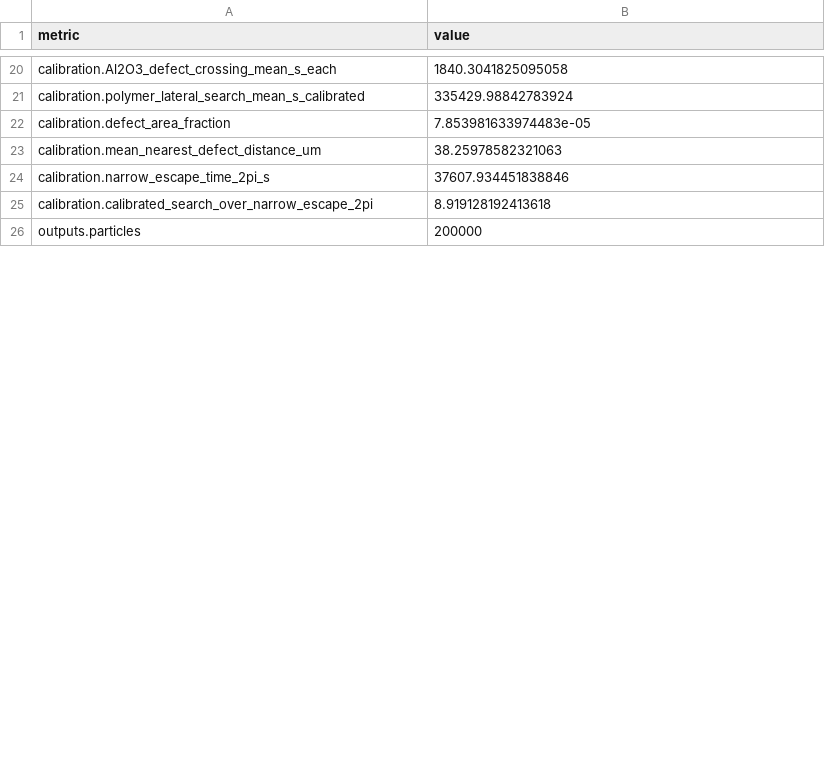
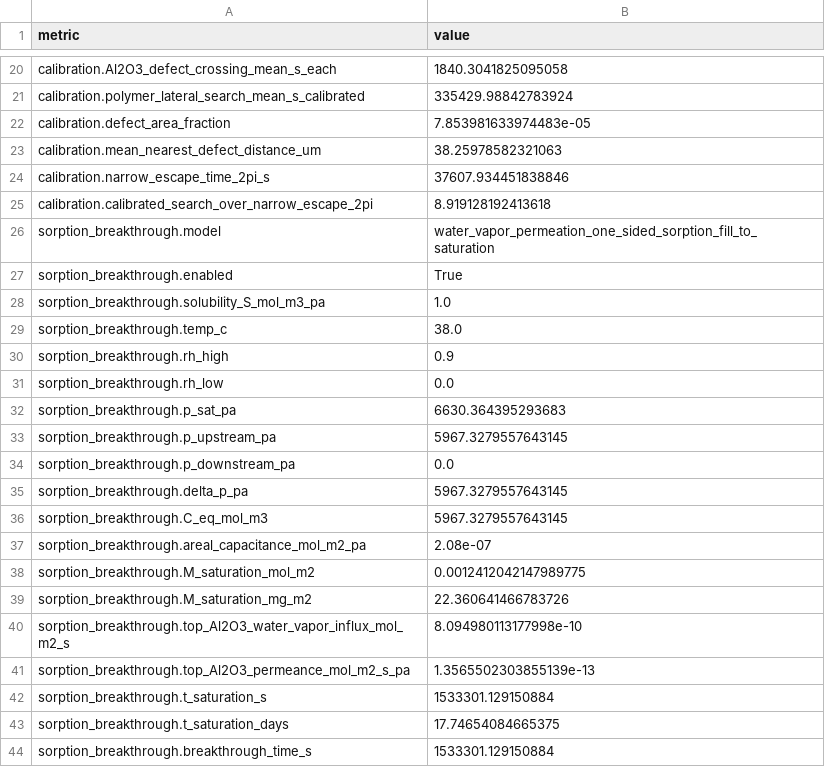
Before and after one commit to mayisme/kmc, a CSV file: trilayer_brownian_kmc/trilayer_brownian_kmc_metrics.csv, drawn as a sheet; only a part is shown, gaps mark what is left out; the shorter side is filled out with more unchanged rows; the diff covers the shown part only; the diff names each change by its address in the sheet, - before the commit and + after, or states it on an @@ line.

Commit message:
feat(trilayer): add water-vapour sorption saturation gate (saturate-then-cross)
Add solubility-driven sequential breakthrough mechanism to trilayer_brownian_kmc.py:
- Polymer must absorb water to full Henry saturation (C_eq=S*p1) before bottom-Al2O3
  crossing begins; supply throttled by sparse top-Al2O3 defect influx.
- t_sat = M_sat/J_in = 17.7 days (S=1.0 mol/m3/Pa, 38C/90%RH).
- Ptrans(1day): 0.179 -> 0; steady-state WVTR/D_eff unchanged (defect-limited).
- New CLI: --solubility-mol-m3-pa, --sorption-lag/--no-sorption-lag.
- New output: trilayer_sorption_breakthrough.png, extended report & metrics.
- 200k particles verified against analytic estimates.

```diff
--- a/trilayer_brownian_kmc/trilayer_brownian_kmc_metrics.csv
+++ b/trilayer_brownian_kmc/trilayer_brownian_kmc_metrics.csv
+row 26: sorption_breakthrough.model | water_vapor_permeation_one_sided_sorption_fill_to_saturation
+row 27: sorption_breakthrough.enabled | True
+row 28: sorption_breakthrough.solubility_S_mol_m3_pa | 1.0
+row 29: sorption_breakthrough.temp_c | 38.0
+row 30: sorption_breakthrough.rh_high | 0.9
+row 31: sorption_breakthrough.rh_low | 0.0
+row 32: sorption_breakthrough.p_sat_pa | 6630.364395293683
+row 33: sorption_breakthrough.p_upstream_pa | 5967.3279557643145
+row 34: sorption_breakthrough.p_downstream_pa | 0.0
+row 35: sorption_breakthrough.delta_p_pa | 5967.3279557643145
+row 36: sorption_breakthrough.C_eq_mol_m3 | 5967.3279557643145
+row 37: sorption_breakthrough.areal_capacitance_mol_m2_pa | 2.08e-07
+row 38: sorption_breakthrough.M_saturation_mol_m2 | 0.0012412042147989775
+row 39: sorption_breakthrough.M_saturation_mg_m2 | 22.360641466783726
+row 40: sorption_breakthrough.top_Al2O3_water_vapor_influx_mol_m2_s | 8.094980113177998e-10
+row 41: sorption_breakthrough.top_Al2O3_permeance_mol_m2_s_pa | 1.3565502303855139e-13
+row 42: sorption_breakthrough.t_saturation_s | 1533301.129150884
+row 43: sorption_breakthrough.t_saturation_days | 17.74654084665375
+row 44: sorption_breakthrough.breakthrough_time_s | 1533301.129150884
```
Also changed, not shown: 26 added rows and 31 edited cells elsewhere in this file, 6 other files.
